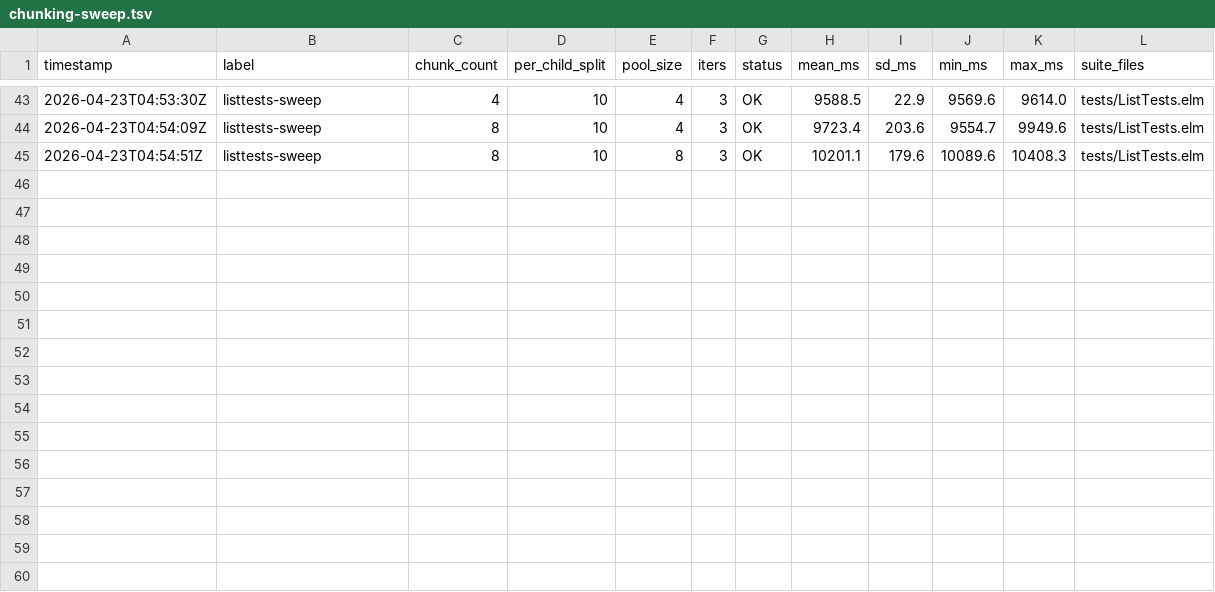
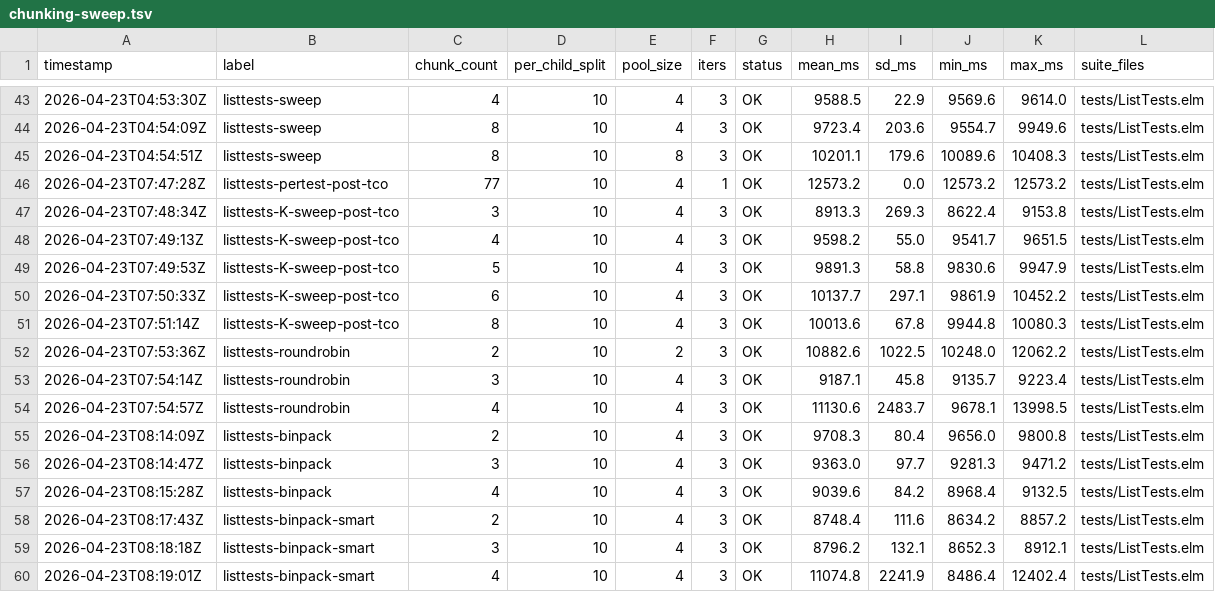
Before and after one commit to dillonkearns/elm-build, a TSV file: bench/results/chunking-sweep.tsv, drawn as a sheet; only a part is shown, gaps mark what is left out.

```diff
--- a/bench/results/chunking-sweep.tsv
+++ b/bench/results/chunking-sweep.tsv
@@ -45 +45,16 @@ timestamp	label	chunk_count	per_child_split	pool_size	iters	status	mean_ms	sd_ms
 2026-04-23T04:54:51Z	listtests-sweep	8	10	8	3	OK	10201.1	179.6	10089.6	10408.3	tests/ListTests.elm
+2026-04-23T07:47:28Z	listtests-pertest-post-tco	77	10	4	1	OK	12573.2	0.0	12573.2	12573.2	tests/ListTests.elm
+2026-04-23T07:48:34Z	listtests-K-sweep-post-tco	3	10	4	3	OK	8913.3	269.3	8622.4	9153.8	tests/ListTests.elm
+2026-04-23T07:49:13Z	listtests-K-sweep-post-tco	4	10	4	3	OK	9598.2	55.0	9541.7	9651.5	tests/ListTests.elm
+2026-04-23T07:49:53Z	listtests-K-sweep-post-tco	5	10	4	3	OK	9891.3	58.8	9830.6	9947.9	tests/ListTests.elm
+2026-04-23T07:50:33Z	listtests-K-sweep-post-tco	6	10	4	3	OK	10137.7	297.1	9861.9	10452.2	tests/ListTests.elm
+2026-04-23T07:51:14Z	listtests-K-sweep-post-tco	8	10	4	3	OK	10013.6	67.8	9944.8	10080.3	tests/ListTests.elm
+2026-04-23T07:53:36Z	listtests-roundrobin	2	10	2	3	OK	10882.6	1022.5	10248.0	12062.2	tests/ListTests.elm
+2026-04-23T07:54:14Z	listtests-roundrobin	3	10	4	3	OK	9187.1	45.8	9135.7	9223.4	tests/ListTests.elm
+2026-04-23T07:54:57Z	listtests-roundrobin	4	10	4	3	OK	11130.6	2483.7	9678.1	13998.5	tests/ListTests.elm
+2026-04-23T08:14:09Z	listtests-binpack	2	10	4	3	OK	9708.3	80.4	9656.0	9800.8	tests/ListTests.elm
+2026-04-23T08:14:47Z	listtests-binpack	3	10	4	3	OK	9363.0	97.7	9281.3	9471.2	tests/ListTests.elm
+2026-04-23T08:15:28Z	listtests-binpack	4	10	4	3	OK	9039.6	84.2	8968.4	9132.5	tests/ListTests.elm
+2026-04-23T08:17:43Z	listtests-binpack-smart	2	10	4	3	OK	8748.4	111.6	8634.2	8857.2	tests/ListTests.elm
+2026-04-23T08:18:18Z	listtests-binpack-smart	3	10	4	3	OK	8796.2	132.1	8652.3	8912.1	tests/ListTests.elm
+2026-04-23T08:19:01Z	listtests-binpack-smart	4	10	4	3	OK	11074.8	2241.9	8486.4	12402.4	tests/ListTests.elm
```
Also changed, not shown: bench/results/testrunner-ab.tsv, 1 other file.
